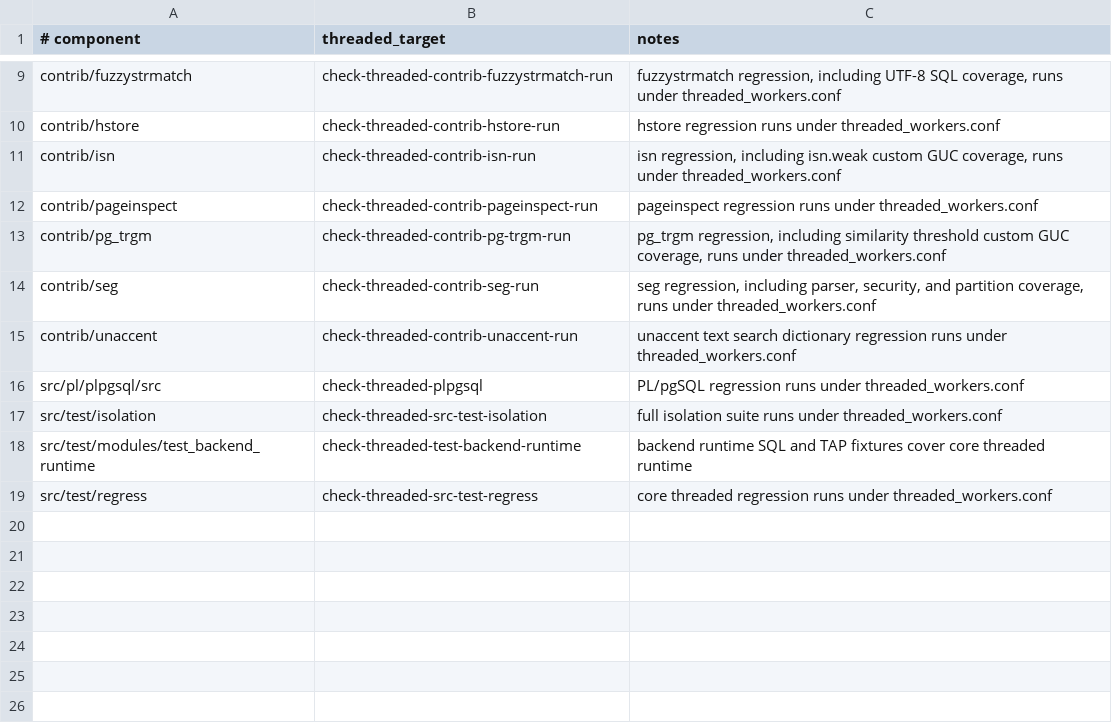
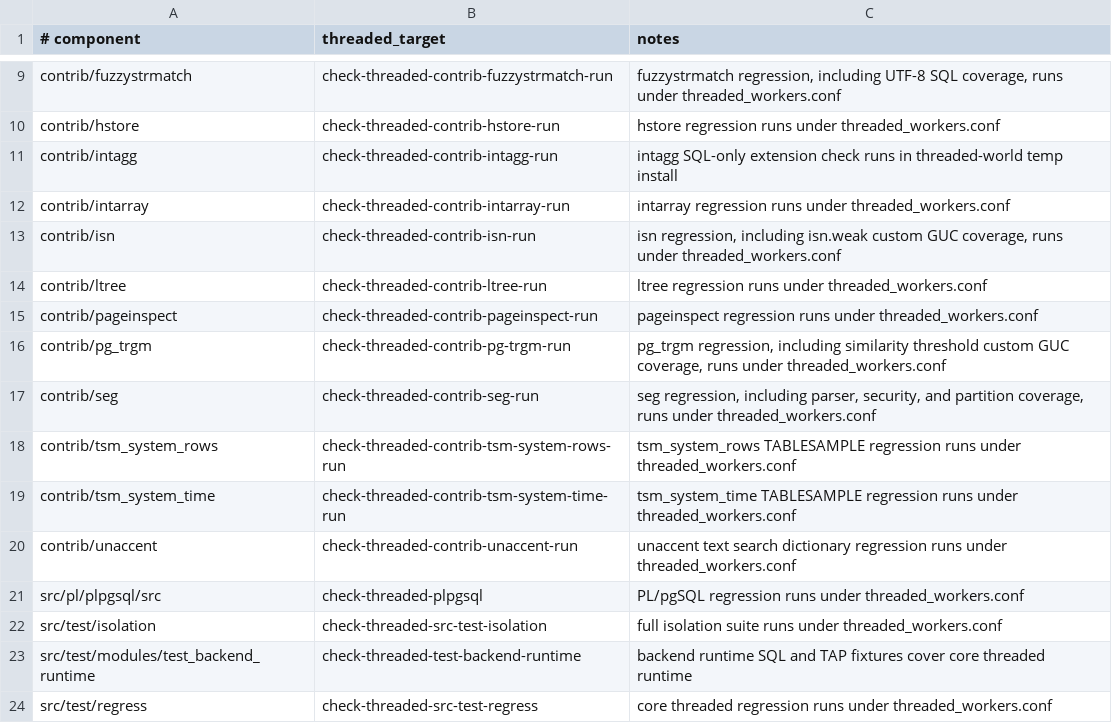
Before and after one commit to samwillis/multithreaded-postgres, a TSV file: plan_docs/MULTITHREADED_PHASE16_COVERED_COMPONENTS.tsv, drawn as a sheet; only a part is shown, gaps mark what is left out.

```diff
--- a/plan_docs/MULTITHREADED_PHASE16_COVERED_COMPONENTS.tsv
+++ b/plan_docs/MULTITHREADED_PHASE16_COVERED_COMPONENTS.tsv
@@ -10,3 +10,6 @@ contrib/fuzzystrmatch	check-threaded-contrib-fuzzystrmatch-run	fuzzystrmatch reg
 contrib/hstore	check-threaded-contrib-hstore-run	hstore regression runs under threaded_workers.conf
+contrib/intagg	check-threaded-contrib-intagg-run	intagg SQL-only extension check runs in threaded-world temp install
+contrib/intarray	check-threaded-contrib-intarray-run	intarray regression runs under threaded_workers.conf
 contrib/isn	check-threaded-contrib-isn-run	isn regression, including isn.weak custom GUC coverage, runs under threaded_workers.conf
+contrib/ltree	check-threaded-contrib-ltree-run	ltree regression runs under threaded_workers.conf
 contrib/pageinspect	check-threaded-contrib-pageinspect-run	pageinspect regression runs under threaded_workers.conf
@@ -14,2 +17,4 @@ contrib/pg_trgm	check-threaded-contrib-pg-trgm-run	pg_trgm regression, including
 contrib/seg	check-threaded-contrib-seg-run	seg regression, including parser, security, and partition coverage, runs under threaded_workers.conf
+contrib/tsm_system_rows	check-threaded-contrib-tsm-system-rows-run	tsm_system_rows TABLESAMPLE regression runs under threaded_workers.conf
+contrib/tsm_system_time	check-threaded-contrib-tsm-system-time-run	tsm_system_time TABLESAMPLE regression runs under threaded_workers.conf
 contrib/unaccent	check-threaded-contrib-unaccent-run	unaccent text search dictionary regression runs under threaded_workers.conf
```
Also changed, not shown: plan_docs/MULTITHREADED_PHASE16_EXCLUSIONS.tsv, 5 other files.
